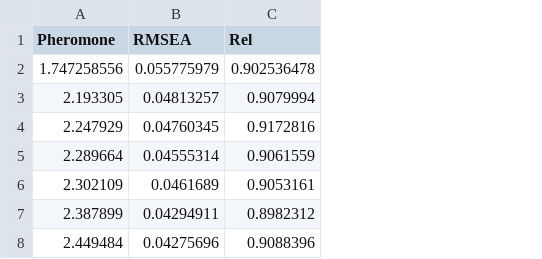
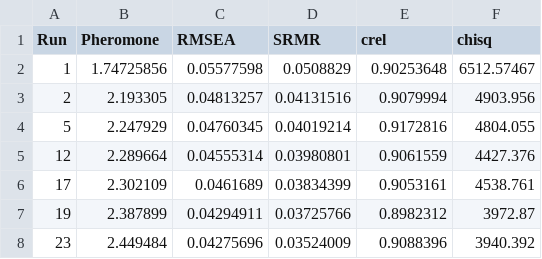
Before and after one commit to carolinelee78/maple-aster, a CSV file: test.csv, drawn as a sheet; only a part is shown; removed rows and columns are numbered as before the commit, all else as after; the diff names each change by its address in the sheet, - before the commit and + after, or states it on an @@ line.

```diff
--- a/test.csv
+++ b/test.csv
+column A (Run), rows 3-8: 2 | 5 | 12 | 17 | 19 | 23
+column D (SRMR), rows 3-8: 0.04131516 | 0.04019214 | 0.03980801 | 0.03834399 | 0.03725766 | 0.03524009
+column F (chisq), rows 3-8: 4903.956 | 4804.055 | 4427.376 | 4538.761 | 3972.87 | 3940.392
-E1: Rel
+E1: crel
-row 2: 1.747258556 | 0.055775979 | 0.902536478
+row 2: 1 | 1.74725856 | 0.05577598 | 0.0508829 | 0.90253648 | 6512.57467
```
Also changed, not shown: pheromone.csv, 5 other files.
